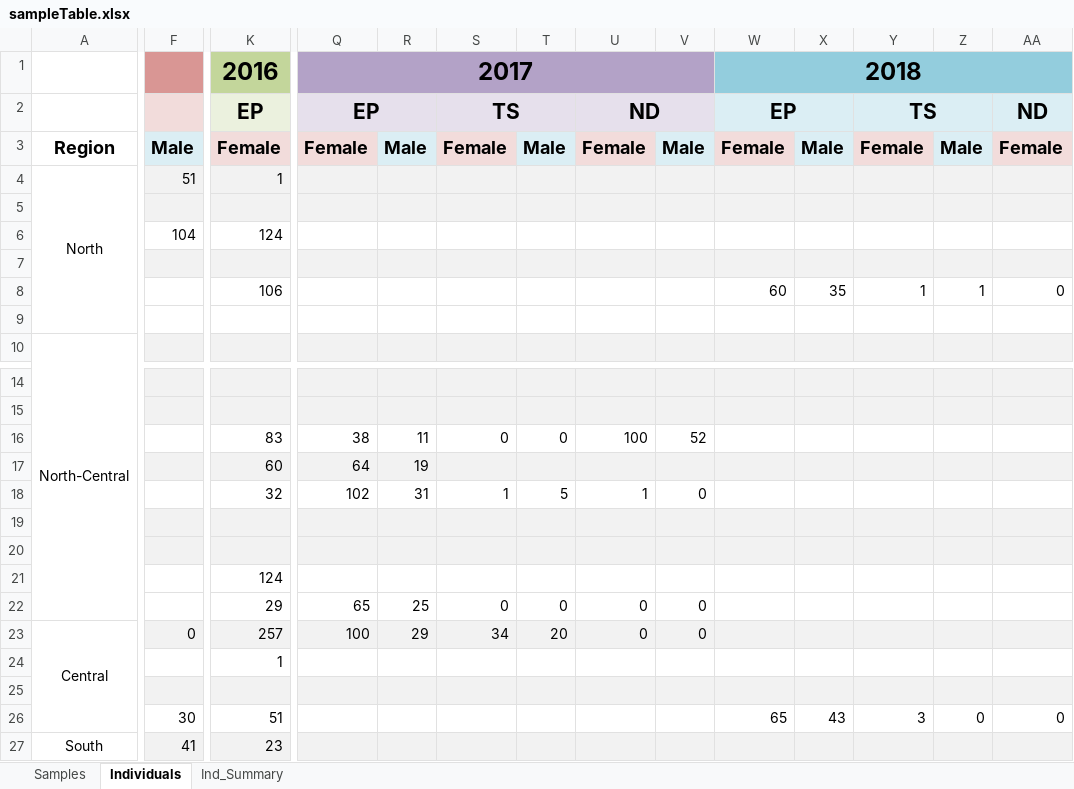
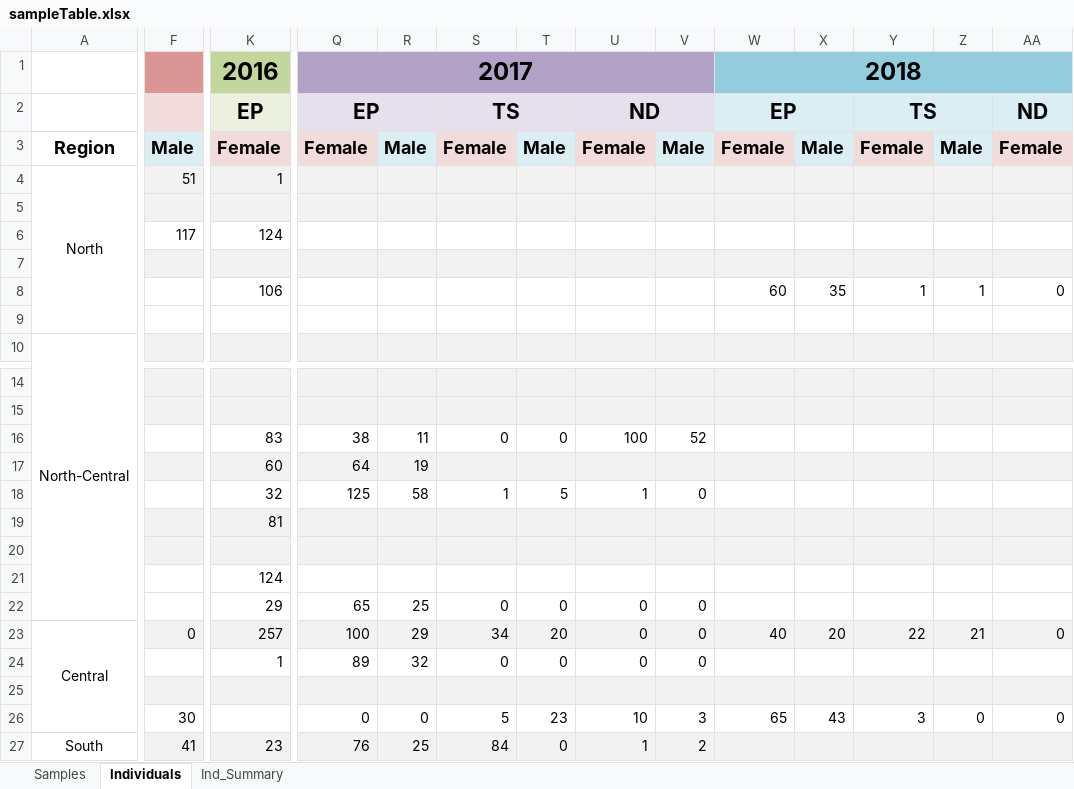
Before and after one commit to hjkilleen/krill, an Excel workbook: data/sampleTable.xlsx, sheet Individuals, drawn as a sheet; only a part is shown, gaps mark what is left out; values as stored, in another font and other column widths than the file's, no borders; removed rows and columns are numbered as before the commit, all else as after; rows hold the shown columns only; the diff covers the shown part only; the diff names each change by its address in the sheet, - before the commit and + after, or states it on an @@ line.

Commit message:
Update sample table based on new lengths.

```diff
--- a/data/sampleTable.xlsx (sheet Individuals)
+++ b/data/sampleTable.xlsx (sheet Individuals)
-F6: 104
+F6: 117
-Q18: 102
+Q18: 125
-R18: 31
+R18: 58
-row 19: (empty)
+row 19:  |  | 81
-W23: (empty)
+W23: 40
-X23: (empty)
+X23: 20
-Y23: (empty)
+Y23: 22
-Z23: (empty)
+Z23: 21
-AA23: (empty)
+AA23: 0
-Q24: (empty)
+Q24: 89
-R24: (empty)
+R24: 32
-S24: (empty)
+S24: 0
-T24: (empty)
+T24: 0
-U24: (empty)
+U24: 0
-V24: (empty)
+V24: 0
-K26: 51
+K26: (empty)
-Q26: (empty)
+Q26: 0
-R26: (empty)
+R26: 0
-S26: (empty)
+S26: 5
-T26: (empty)
+T26: 23
-U26: (empty)
+U26: 10
-V26: (empty)
+V26: 3
-Q27: (empty)
+Q27: 76
-R27: (empty)
+R27: 25
-S27: (empty)
+S27: 84
-T27: (empty)
+T27: 0
-U27: (empty)
+U27: 1
-V27: (empty)
+V27: 2
```
Also changed, not shown: 7 edited cells elsewhere in this sheet, sheet Ind_Summary, 2 other files.
